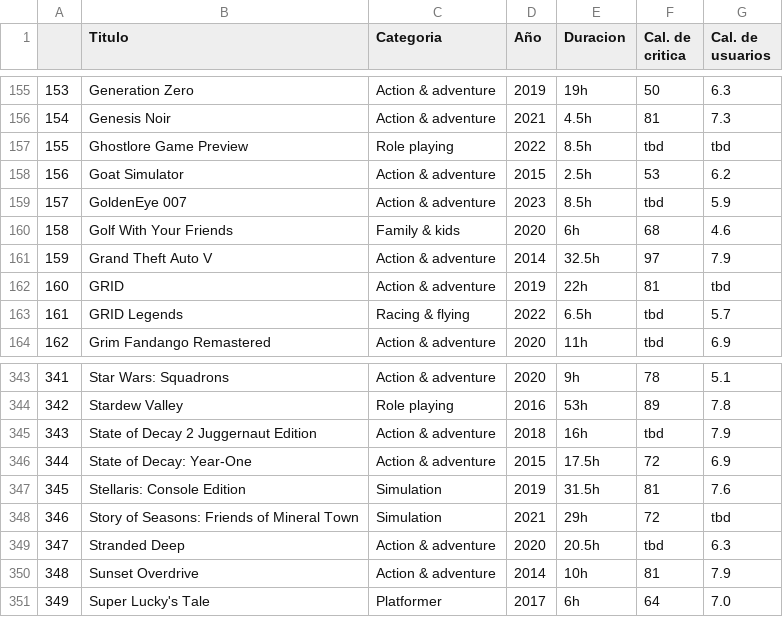
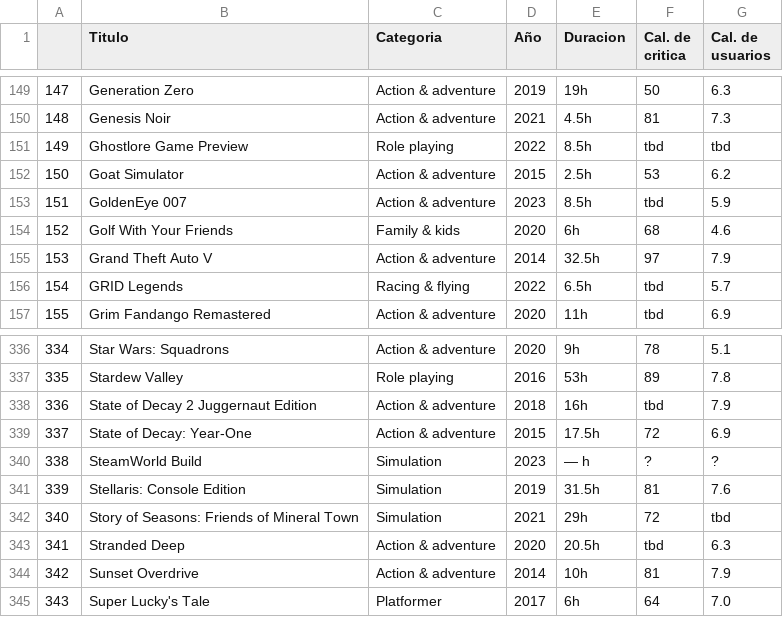
Before and after one commit to camilahd/Proyecto_Final, a CSV file: catalogoGP.csv, drawn as a sheet; only a part is shown, gaps mark what is left out; removed rows and columns are numbered as before the commit, all else as after; the diff covers the shown part only; the diff names each change by its address in the sheet, - before the commit and + after, or states it on an @@ line.

```diff
--- a/catalogoGP.csv
+++ b/catalogoGP.csv
@@ column A renumbered from row 14 down @@
-row 162: 160 | GRID | Action & adventure | 2019 | 22h | 81 | tbd
+row 340: 338 | SteamWorld Build | Simulation | 2023 | — h | ? | ?
```
Also changed, not shown: 6 removed rows elsewhere in this file, CatalogoProcesado.csv, 6 other files.
